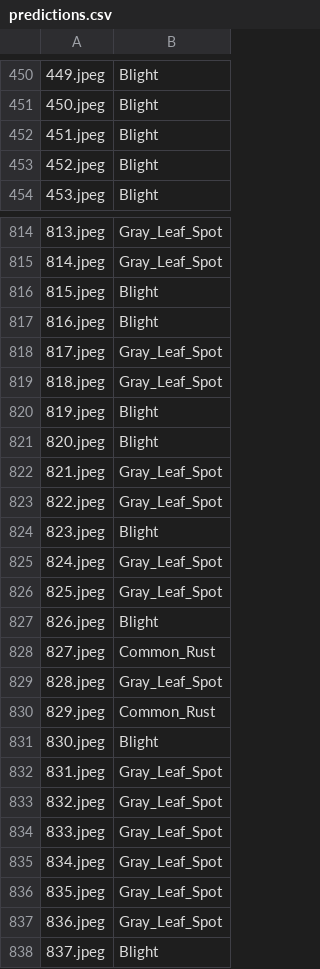
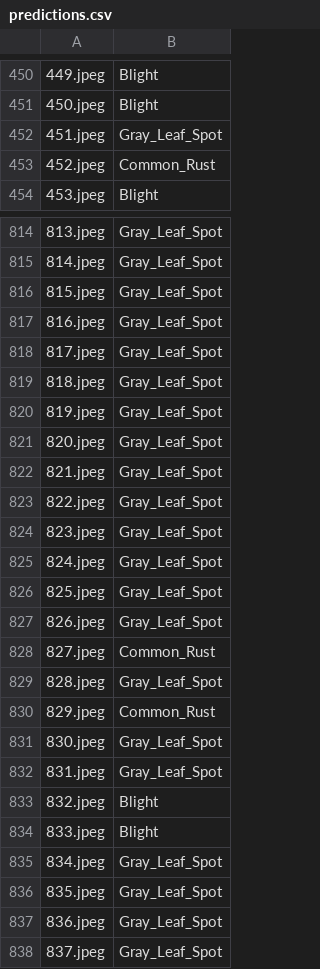
Before and after one commit to 04nada/corn-leaf-disease-classifier, a CSV file: cnn/final/predictions.csv, drawn as a sheet; only a part is shown, gaps mark what is left out; the diff covers the shown part only.

```diff
--- a/cnn/final/predictions.csv
+++ b/cnn/final/predictions.csv
@@ -451,4 +451,4 @@
 450.jpeg,Blight
-451.jpeg,Blight
-452.jpeg,Blight
+451.jpeg,Gray_Leaf_Spot
+452.jpeg,Common_Rust
 453.jpeg,Blight
@@ -815,14 +815,14 @@
 814.jpeg,Gray_Leaf_Spot
-815.jpeg,Blight
-816.jpeg,Blight
+815.jpeg,Gray_Leaf_Spot
+816.jpeg,Gray_Leaf_Spot
 817.jpeg,Gray_Leaf_Spot
 818.jpeg,Gray_Leaf_Spot
-819.jpeg,Blight
-820.jpeg,Blight
+819.jpeg,Gray_Leaf_Spot
+820.jpeg,Gray_Leaf_Spot
 821.jpeg,Gray_Leaf_Spot
 822.jpeg,Gray_Leaf_Spot
-823.jpeg,Blight
+823.jpeg,Gray_Leaf_Spot
 824.jpeg,Gray_Leaf_Spot
 825.jpeg,Gray_Leaf_Spot
-826.jpeg,Blight
+826.jpeg,Gray_Leaf_Spot
 827.jpeg,Common_Rust
@@ -830,6 +830,6 @@
 829.jpeg,Common_Rust
-830.jpeg,Blight
+830.jpeg,Gray_Leaf_Spot
 831.jpeg,Gray_Leaf_Spot
-832.jpeg,Gray_Leaf_Spot
-833.jpeg,Gray_Leaf_Spot
+832.jpeg,Blight
+833.jpeg,Blight
 834.jpeg,Gray_Leaf_Spot
@@ -837,2 +837,2 @@
 836.jpeg,Gray_Leaf_Spot
-837.jpeg,Blight
+837.jpeg,Gray_Leaf_Spot
```
Also changed, not shown: 61 edited cells elsewhere in this file, 3 other files.
